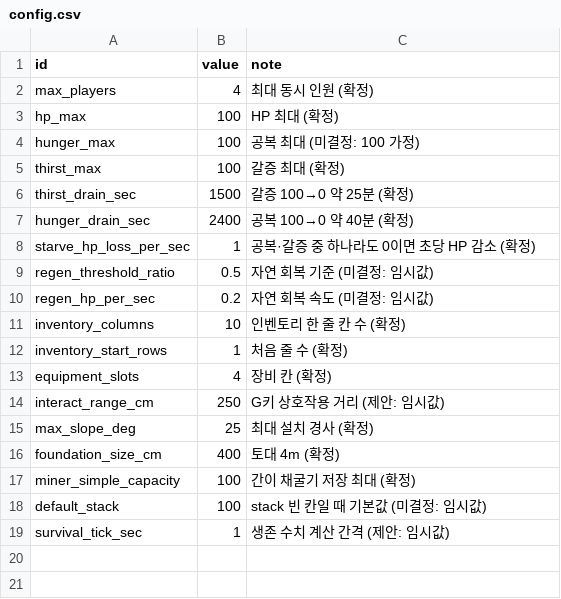
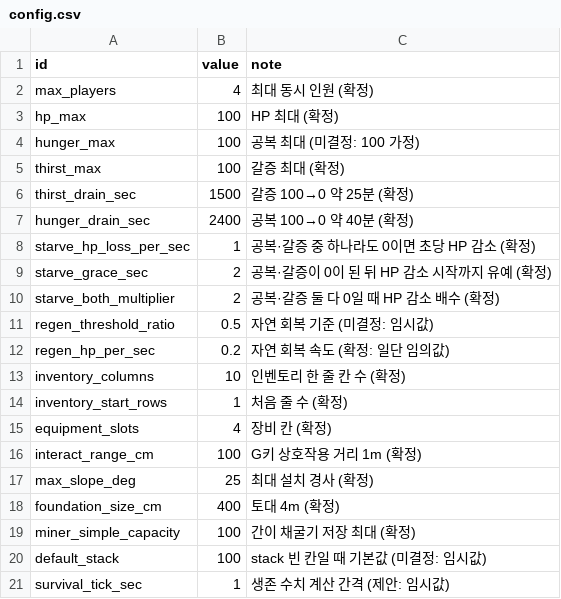
Before and after one commit to Jo-jaehyeon/J3, a CSV file: Data/config.csv, drawn as a sheet.

```diff
--- a/Data/config.csv
+++ b/Data/config.csv
@@ -8,4 +8,6 @@ hunger_drain_sec,2400,공복 100→0 약 40분 (확정)
 starve_hp_loss_per_sec,1,공복·갈증 중 하나라도 0이면 초당 HP 감소 (확정)
+starve_grace_sec,2,공복·갈증이 0이 된 뒤 HP 감소 시작까지 유예 (확정)
+starve_both_multiplier,2,공복·갈증 둘 다 0일 때 HP 감소 배수 (확정)
 regen_threshold_ratio,0.5,자연 회복 기준 (미결정: 임시값)
-regen_hp_per_sec,0.2,자연 회복 속도 (미결정: 임시값)
+regen_hp_per_sec,0.2,자연 회복 속도 (확정: 일단 임의값)
 inventory_columns,10,인벤토리 한 줄 칸 수 (확정)
@@ -13,3 +15,3 @@ inventory_start_rows,1,처음 줄 수 (확정)
 equipment_slots,4,장비 칸 (확정)
-interact_range_cm,250,G키 상호작용 거리 (제안: 임시값)
+interact_range_cm,100,G키 상호작용 거리 1m (확정)
 max_slope_deg,25,최대 설치 경사 (확정)
```
Also changed, not shown: 7 other files.
